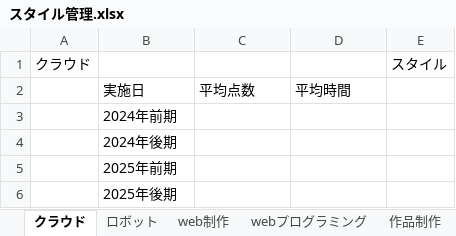
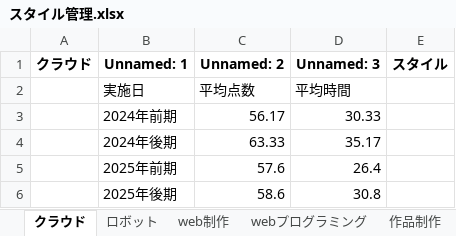
Before and after one commit to wataru666/B-team-work, an Excel workbook: スタイル管理.xlsx, sheet クラウド, drawn as a sheet; values as stored, in another font and other column widths than the file's, no borders; charts and pictures not drawn; removed rows and columns are numbered as before the commit, all else as after; the diff names each change by its address in the sheet, - before the commit and + after, or states it on an @@ line.

```diff
--- a/スタイル管理.xlsx (sheet クラウド)
+++ b/スタイル管理.xlsx (sheet クラウド)
-row 1: クラウド |  |  |  | スタイル
+row 1: クラウド | Unnamed: 1 | Unnamed: 2 | Unnamed: 3 | スタイル
-C3: (empty)
+C3: 56.17
-D3: (empty)
+D3: 30.33
-C4: (empty)
+C4: 63.33
-D4: (empty)
+D4: 35.17
-C5: (empty)
+C5: 57.6
-D5: (empty)
+D5: 26.4
-C6: (empty)
+C6: 58.6
-D6: (empty)
+D6: 30.8
```
Also changed, not shown: sheet ロボット, charts or pictures, 2 other files.
